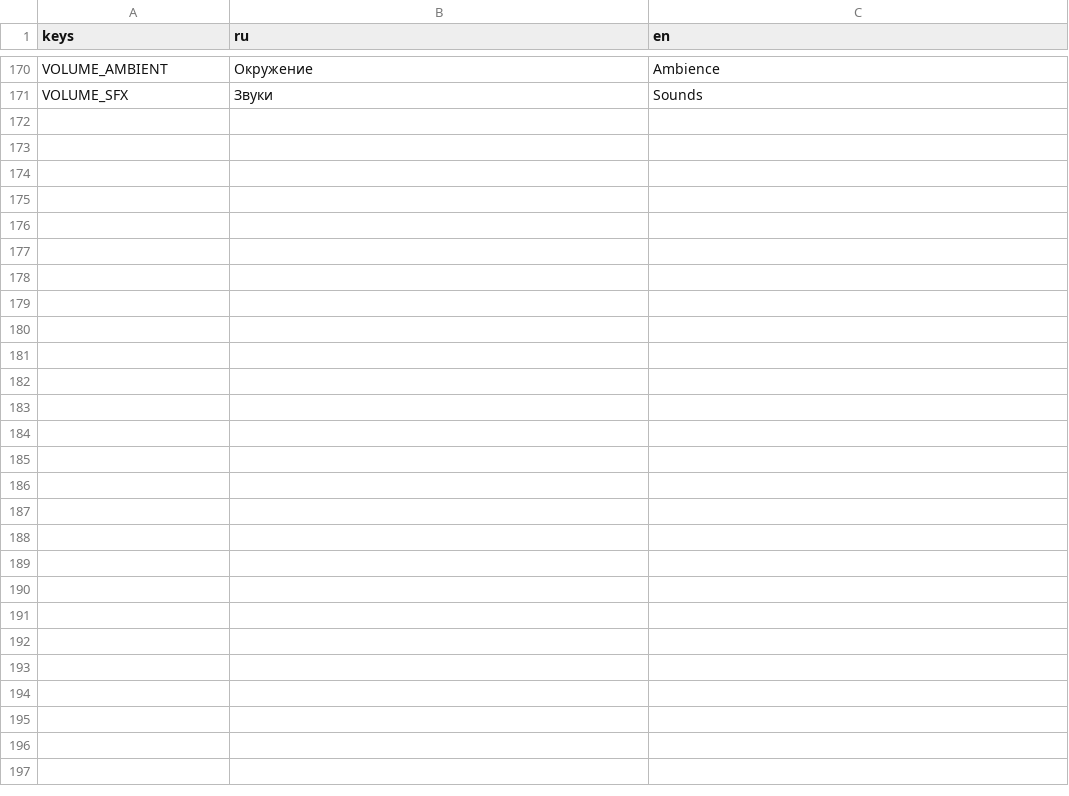
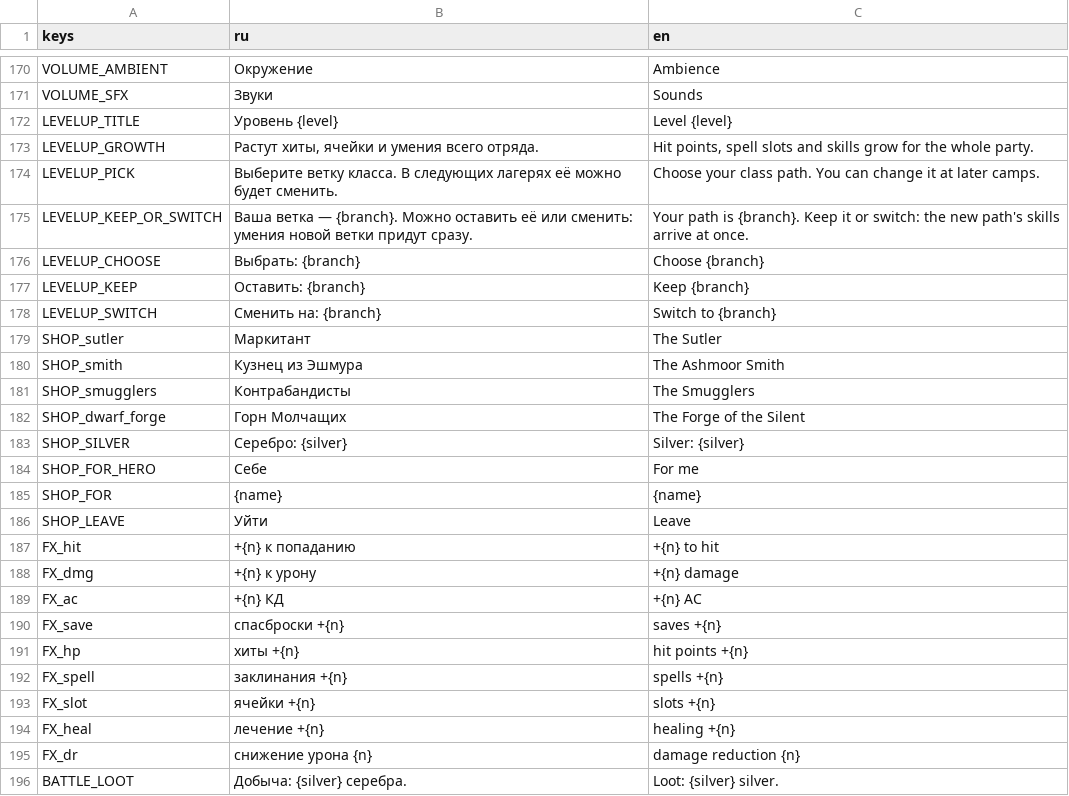
Before and after one commit to patrushev-varlog/tma-v-glubine, a CSV file: game/i18n/ui.csv, drawn as a sheet; only a part is shown, gaps mark what is left out; the diff names each change by its address in the sheet, - before the commit and + after, or states it on an @@ line.

```diff
--- a/game/i18n/ui.csv
+++ b/game/i18n/ui.csv
+row 172: LEVELUP_TITLE | Уровень {level} | Level {level}
+row 173: LEVELUP_GROWTH | Растут хиты, ячейки и умения всего отряда. | Hit points, spell slots and skills grow for the whole party.
+row 174: LEVELUP_PICK | Выберите ветку класса. В следующих лагерях её можно будет сменить. | Choose your class path. You can change it at later camps.
+row 175: LEVELUP_KEEP_OR_SWITCH | Ваша ветка — {branch}. Можно оставить её или сменить: умения новой ветки придут сразу. | Your path is {branch}. Keep it or switch: the new path's skills arrive at once.
+row 176: LEVELUP_CHOOSE | Выбрать: {branch} | Choose {branch}
+row 177: LEVELUP_KEEP | Оставить: {branch} | Keep {branch}
+row 178: LEVELUP_SWITCH | Сменить на: {branch} | Switch to {branch}
+row 179: SHOP_sutler | Маркитант | The Sutler
+row 180: SHOP_smith | Кузнец из Эшмура | The Ashmoor Smith
+row 181: SHOP_smugglers | Контрабандисты | The Smugglers
+row 182: SHOP_dwarf_forge | Горн Молчащих | The Forge of the Silent
+row 183: SHOP_SILVER | Серебро: {silver} | Silver: {silver}
+row 184: SHOP_FOR_HERO | Себе | For me
+row 185: SHOP_FOR | {name} | {name}
+row 186: SHOP_LEAVE | Уйти | Leave
+row 187: FX_hit | +{n} к попаданию | +{n} to hit
+row 188: FX_dmg | +{n} к урону | +{n} damage
+row 189: FX_ac | +{n} КД | +{n} AC
+row 190: FX_save | спасброски +{n} | saves +{n}
+row 191: FX_hp | хиты +{n} | hit points +{n}
+row 192: FX_spell | заклинания +{n} | spells +{n}
+row 193: FX_slot | ячейки +{n} | slots +{n}
+row 194: FX_heal | лечение +{n} | healing +{n}
+row 195: FX_dr | снижение урона {n} | damage reduction {n}
+row 196: BATTLE_LOOT | Добыча: {silver} серебра. | Loot: {silver} silver.
```
Also changed, not shown: 34 other files.
